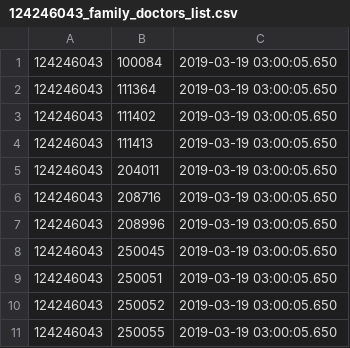
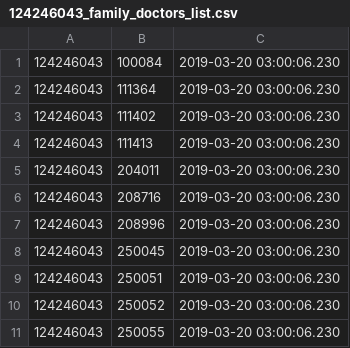
Before and after one commit to vilnius/poliklinikos, a CSV file: data/Naujosios_Vilnios_Poliklinika/Registracija/124246043_family_doctors_list.csv, drawn as a sheet.

```diff
--- a/data/Naujosios_Vilnios_Poliklinika/Registracija/124246043_family_doctors_list.csv
+++ b/data/Naujosios_Vilnios_Poliklinika/Registracija/124246043_family_doctors_list.csv
@@ -1,11 +1,11 @@
-124246043;100084;2019-03-19 03:00:05.650
-124246043;111364;2019-03-19 03:00:05.650
-124246043;111402;2019-03-19 03:00:05.650
-124246043;111413;2019-03-19 03:00:05.650
-124246043;204011;2019-03-19 03:00:05.650
-124246043;208716;2019-03-19 03:00:05.650
-124246043;208996;2019-03-19 03:00:05.650
-124246043;250045;2019-03-19 03:00:05.650
-124246043;250051;2019-03-19 03:00:05.650
-124246043;250052;2019-03-19 03:00:05.650
-124246043;250055;2019-03-19 03:00:05.650
+124246043;100084;2019-03-20 03:00:06.230
+124246043;111364;2019-03-20 03:00:06.230
+124246043;111402;2019-03-20 03:00:06.230
+124246043;111413;2019-03-20 03:00:06.230
+124246043;204011;2019-03-20 03:00:06.230
+124246043;208716;2019-03-20 03:00:06.230
+124246043;208996;2019-03-20 03:00:06.230
+124246043;250045;2019-03-20 03:00:06.230
+124246043;250051;2019-03-20 03:00:06.230
+124246043;250052;2019-03-20 03:00:06.230
+124246043;250055;2019-03-20 03:00:06.230
```
Also changed, not shown: data/Naujosios_Vilnios_Poliklinika/Registracija/124246043_doctors_not_at_work.csv, 1 other file.
